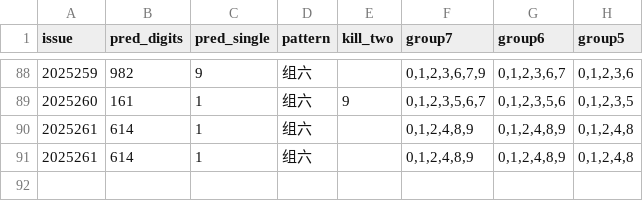
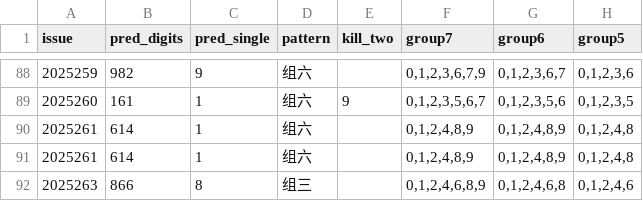
Before and after one commit to helenpayne/Pinble3D_Predictor, a CSV file: data/predict_result.csv, drawn as a sheet; only a part is shown, gaps mark what is left out; the diff names each change by its address in the sheet, - before the commit and + after, or states it on an @@ line.

```diff
--- a/data/predict_result.csv
+++ b/data/predict_result.csv
+row 92: 2025263 | 866 | 8 | 组三 |  | 0,1,2,4,6,8,9 | 0,1,2,4,6,8 | 0,1,2,4,6
```
Also changed, not shown: data/3d_shijihao_features.csv, data/3d_shijihao_history.csv, 1 other file.
